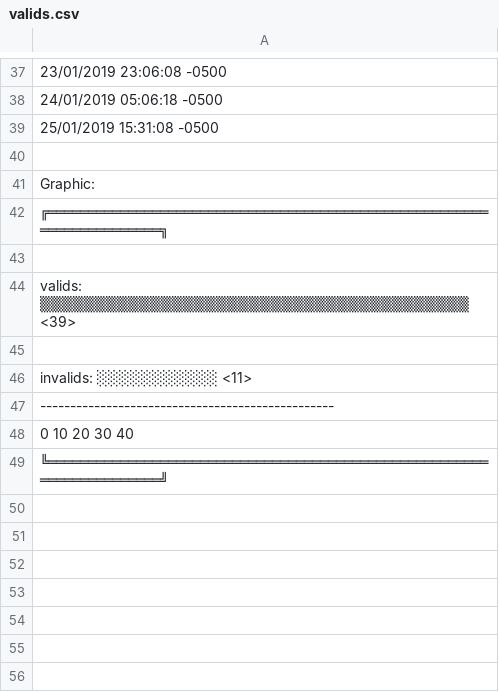
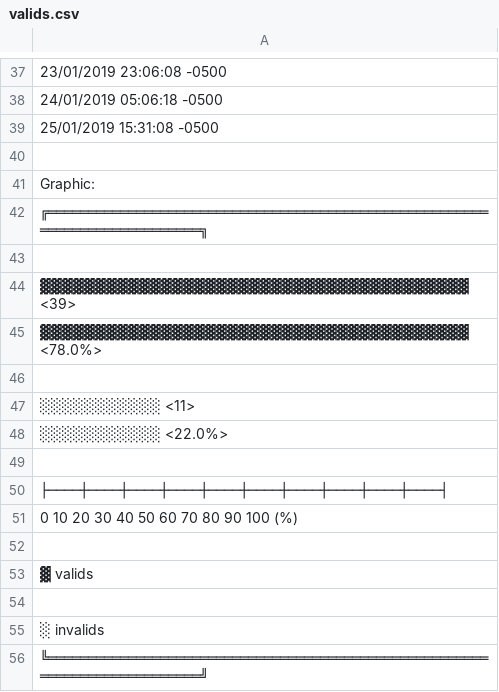
Before and after one commit to ascbr/applaudo-trainee-program, a CSV file: week2/valids.csv, drawn as a sheet; only a part is shown, gaps mark what is left out.

```diff
--- a/week2/valids.csv
+++ b/week2/valids.csv
@@ -41,9 +41,16 @@
 Graphic:
-╔══════════════════════════════════════════════════════════════════════╗
+╔═══════════════════════════════════════════════════════════════════════════╗
 
- valids:      ▒▒▒▒▒▒▒▒▒▒▒▒▒▒▒▒▒▒▒▒▒▒▒▒▒▒▒▒▒▒▒▒▒▒▒▒▒▒▒ <39>
+        ▓▓▓▓▓▓▓▓▓▓▓▓▓▓▓▓▓▓▓▓▓▓▓▓▓▓▓▓▓▓▓▓▓▓▓▓▓▓▓ <39>
+        ▓▓▓▓▓▓▓▓▓▓▓▓▓▓▓▓▓▓▓▓▓▓▓▓▓▓▓▓▓▓▓▓▓▓▓▓▓▓▓ <78.0%>
 
- invalids:    ░░░░░░░░░░░ <11>
-              -------------------------------------------------
-              0        10        20        30        40
-╚══════════════════════════════════════════════════════════════════════╝
+        ░░░░░░░░░░░ <11>
+        ░░░░░░░░░░░ <22.0%>
+
+        ├────┼────┼────┼────┼────┼────┼────┼────┼────┼────┤
+        0   10   20   30   40   50   60   70   80   90   100   (%)
+
+        ▓ valids
+
+        ░ invalids
+╚═══════════════════════════════════════════════════════════════════════════╝
```
Also changed, not shown: 1 other file.
